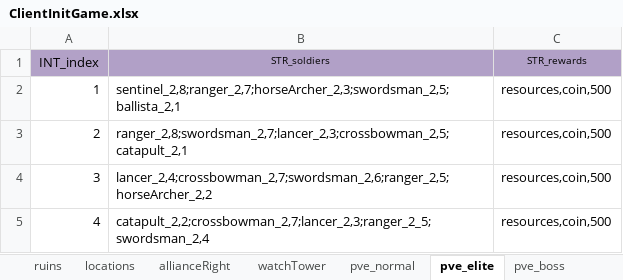
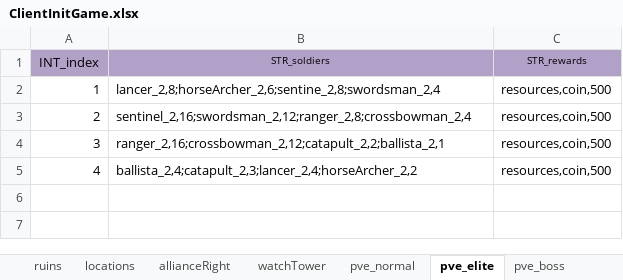
Before and after one commit to ModunZhang/kod_client, an Excel workbook: gameData/client/ClientInitGame.xlsx, sheet pve_elite, drawn as a sheet; values as stored, in another font and other column widths than the file's, no borders; the diff names each change by its address in the sheet, - before the commit and + after, or states it on an @@ line.

```diff
--- a/gameData/client/ClientInitGame.xlsx (sheet pve_elite)
+++ b/gameData/client/ClientInitGame.xlsx (sheet pve_elite)
-B2 (STR_soldiers): sentinel_2,8;ranger_2,7;horseArcher_2,3;swordsman_2,5;ballista_2,1
+B2 (STR_soldiers): lancer_2,8;horseArcher_2,6;sentine_2,8;swordsman_2,4
-B3 (STR_soldiers): ranger_2,8;swordsman_2,7;lancer_2,3;crossbowman_2,5;catapult_2,1
+B3 (STR_soldiers): sentinel_2,16;swordsman_2,12;ranger_2,8;crossbowman_2,4
-B4 (STR_soldiers): lancer_2,4;crossbowman_2,7;swordsman_2,6;ranger_2,5;horseArcher_2,2
+B4 (STR_soldiers): ranger_2,16;crossbowman_2,12;catapult_2,2;ballista_2,1
-B5 (STR_soldiers): catapult_2,2;crossbowman_2,7;lancer_2,3;ranger_2_5;swordsman_2,4
+B5 (STR_soldiers): ballista_2,4;catapult_2,3;lancer_2,4;horseArcher_2,2
```
Also changed, not shown: sheet pve_boss, sheet pve_dragon, sheet pve_normal, 9 other files.
